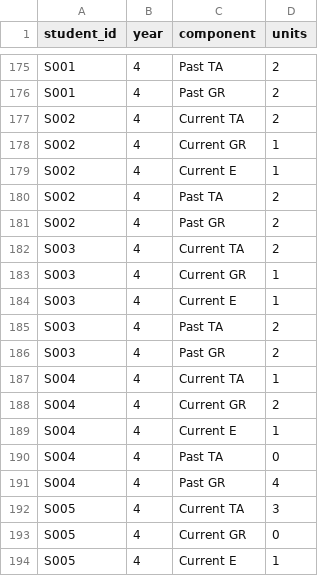
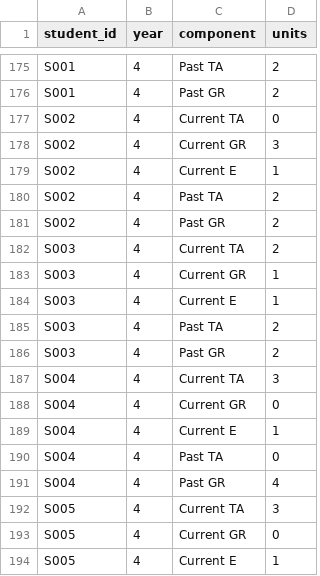
Before and after one commit to Zimmy313/grouper, a CSV file: data/derived/ay2520_distribution_long.csv, drawn as a sheet; only a part is shown, gaps mark what is left out; the diff covers the shown part only.

```diff
--- a/data/derived/ay2520_distribution_long.csv
+++ b/data/derived/ay2520_distribution_long.csv
@@ -176,4 +176,4 @@ S001,4,Past TA,2
 S001,4,Past GR,2
-S002,4,Current TA,2
-S002,4,Current GR,1
+S002,4,Current TA,0
+S002,4,Current GR,3
 S002,4,Current E,1
@@ -186,4 +186,4 @@ S003,4,Past TA,2
 S003,4,Past GR,2
-S004,4,Current TA,1
-S004,4,Current GR,2
+S004,4,Current TA,3
+S004,4,Current GR,0
 S004,4,Current E,1
```
Also changed, not shown: 12 edited cells elsewhere in this file, data/derived/ay2520_solver_runtime.csv, data/derived/multi_role_objective_terms.csv, 14 other files.
